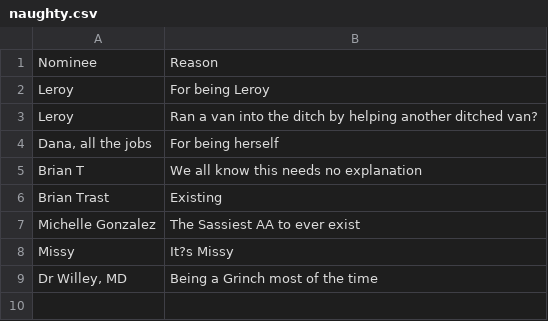
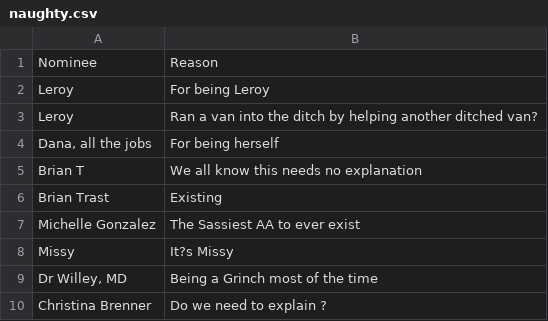
Before and after one commit to nwilson1211-cmyk/naughty-nice-dashboard, a CSV file: naughty.csv, drawn as a sheet; the diff names each change by its address in the sheet, - before the commit and + after, or states it on an @@ line.

Commit message:
Update naughty.csv from Google Form (nominee + reason only)

```diff
--- a/naughty.csv
+++ b/naughty.csv
+row 10: Christina Brenner | Do we need to explain ?
```
